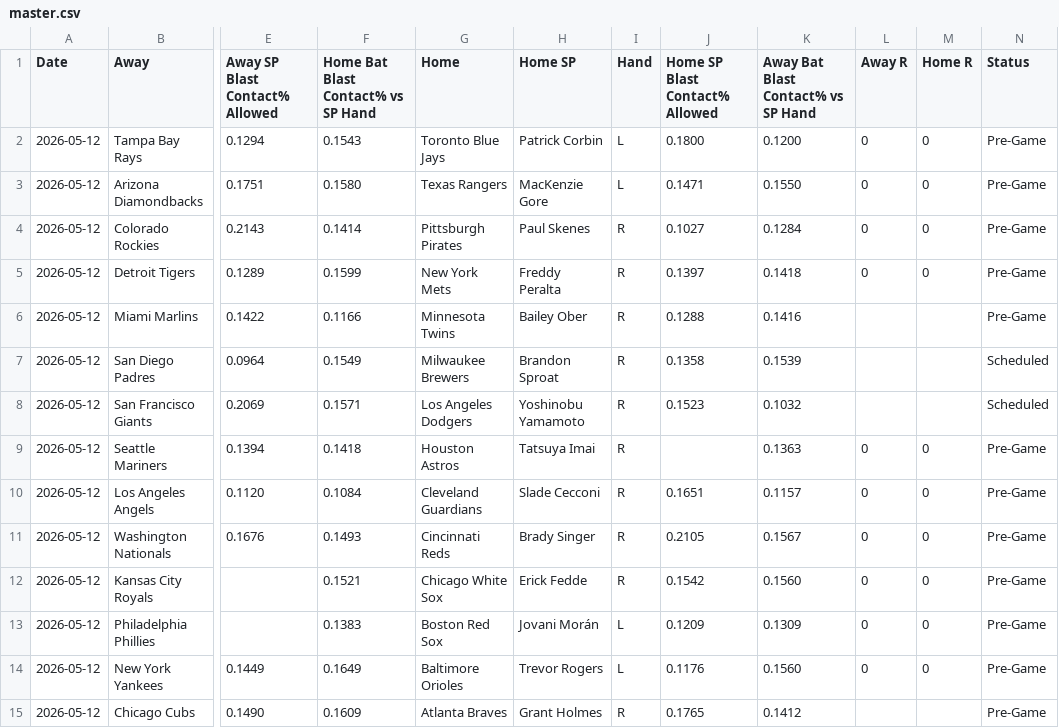
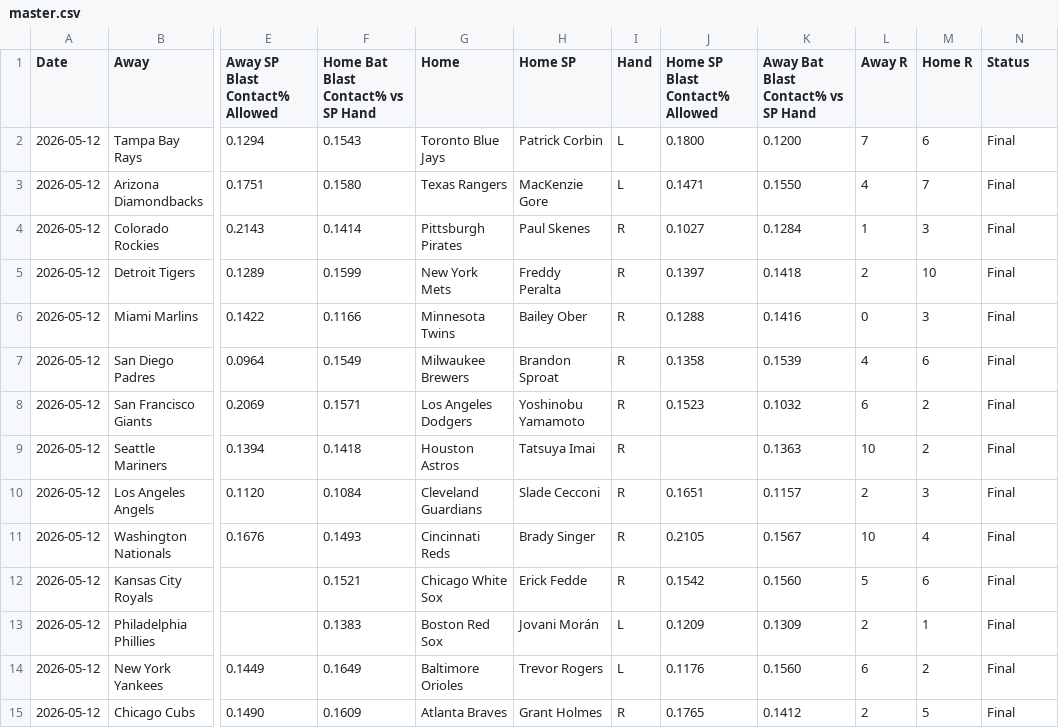
Before and after one commit to furuq2/blast-contact, a CSV file: data/master.csv, drawn as a sheet; only a part is shown, gaps mark what is left out; the diff covers the shown part only; the diff names each change by its address in the sheet, - before the commit and + after, or states it on an @@ line.

```diff
--- a/data/master.csv
+++ b/data/master.csv
-L2 (Away R): 0
+L2 (Away R): 7
-M2 (Home R): 0
+M2 (Home R): 6
-N2:N6 (Status): Pre-Game
+N2:N6 (Status): Final
-L3 (Away R): 0
+L3 (Away R): 4
-M3 (Home R): 0
+M3 (Home R): 7
-L4 (Away R): 0
+L4 (Away R): 1
-M4 (Home R): 0
+M4 (Home R): 3
-L5 (Away R): 0
+L5 (Away R): 2
-M5 (Home R): 0
+M5 (Home R): 10
-L6 (Away R): (empty)
+L6 (Away R): 0
-M6 (Home R): (empty)
+M6 (Home R): 3
-L7 (Away R): (empty)
+L7 (Away R): 4
-M7 (Home R): (empty)
+M7 (Home R): 6
-N7:N8 (Status): Scheduled
+N7:N8 (Status): Final
-L8 (Away R): (empty)
+L8 (Away R): 6
-M8 (Home R): (empty)
+M8 (Home R): 2
-L9 (Away R): 0
+L9 (Away R): 10
-M9 (Home R): 0
+M9 (Home R): 2
-N9:N15 (Status): Pre-Game
+N9:N15 (Status): Final
-L10 (Away R): 0
+L10 (Away R): 2
-M10 (Home R): 0
+M10 (Home R): 3
-L11 (Away R): 0
+L11 (Away R): 10
-M11 (Home R): 0
+M11 (Home R): 4
-L12 (Away R): 0
+L12 (Away R): 5
-M12 (Home R): 0
+M12 (Home R): 6
-L13 (Away R): 0
+L13 (Away R): 2
-M13 (Home R): 0
+M13 (Home R): 1
-L14 (Away R): 0
+L14 (Away R): 6
-M14 (Home R): 0
+M14 (Home R): 2
-L15 (Away R): (empty)
+L15 (Away R): 2
-M15 (Home R): (empty)
+M15 (Home R): 5
```
Also changed, not shown: 3 edited cells elsewhere in this file, 1 other file.
